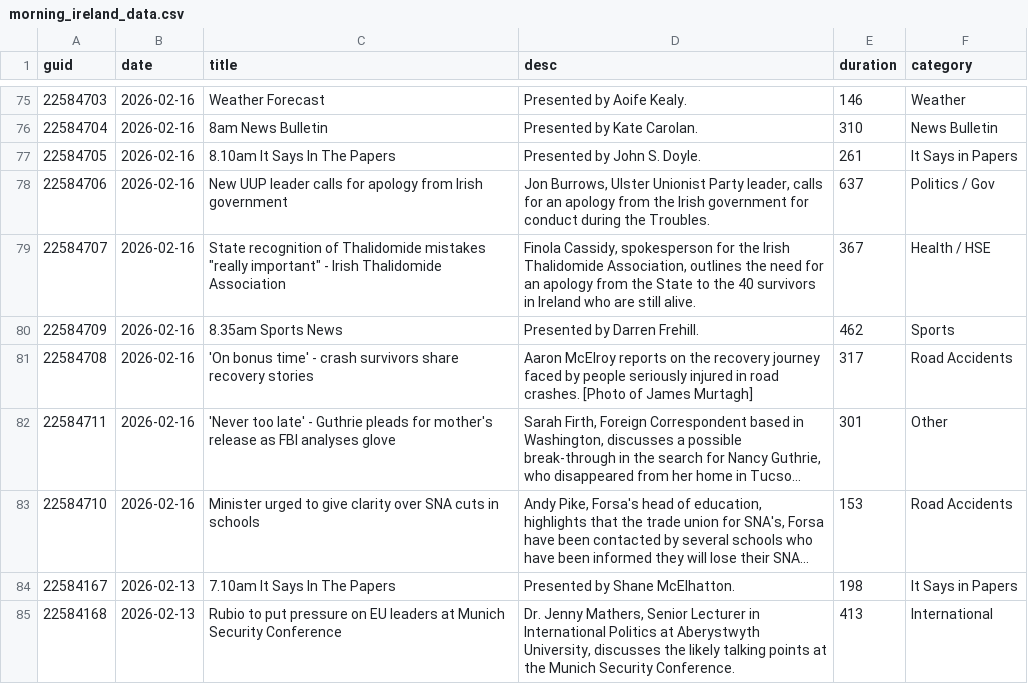
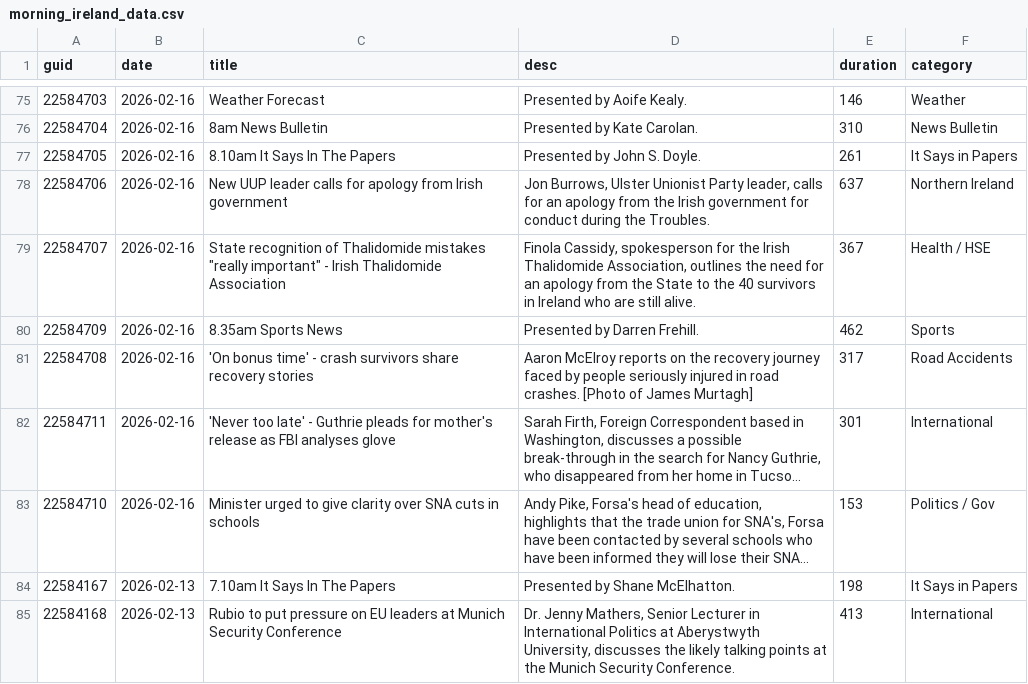
Before and after one commit to alexbbradley/morning-ireland, a CSV file: morning_ireland_data.csv, drawn as a sheet; only a part is shown, gaps mark what is left out; long unchanged cells end in …; the diff covers the shown part only; the diff names each change by its address in the sheet, - before the commit and + after, or states it on an @@ line.

```diff
--- a/morning_ireland_data.csv
+++ b/morning_ireland_data.csv
-F78 (category): Politics / Gov
+F78 (category): Northern Ireland
-F82 (category): Other
+F82 (category): International
-F83 (category): Road Accidents
+F83 (category): Politics / Gov
```
Also changed, not shown: 57 edited cells elsewhere in this file, 1 other file.
